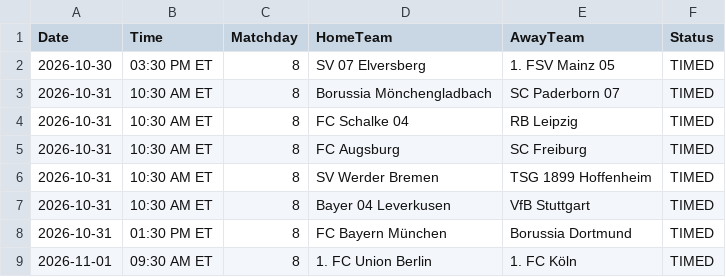
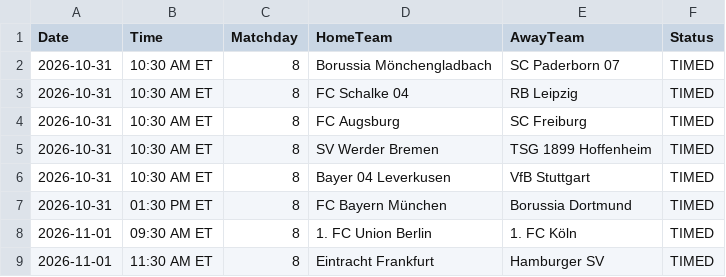
Before and after one commit to gmalbert/bundesliga, a CSV file: data_files/upcoming_fixtures.csv, drawn as a sheet; only a part is shown; the shorter side is filled out with more unchanged rows; the diff names each change by its address in the sheet, - before the commit and + after, or states it on an @@ line.

```diff
--- a/data_files/upcoming_fixtures.csv
+++ b/data_files/upcoming_fixtures.csv
-row 2: 2026-10-30 | 03:30 PM ET | 8 | SV 07 Elversberg | 1. FSV Mainz 05 | TIMED
```
Also changed, not shown: data_files/raw/match_weather.csv, models/poisson_strengths.csv, 2 other files.
